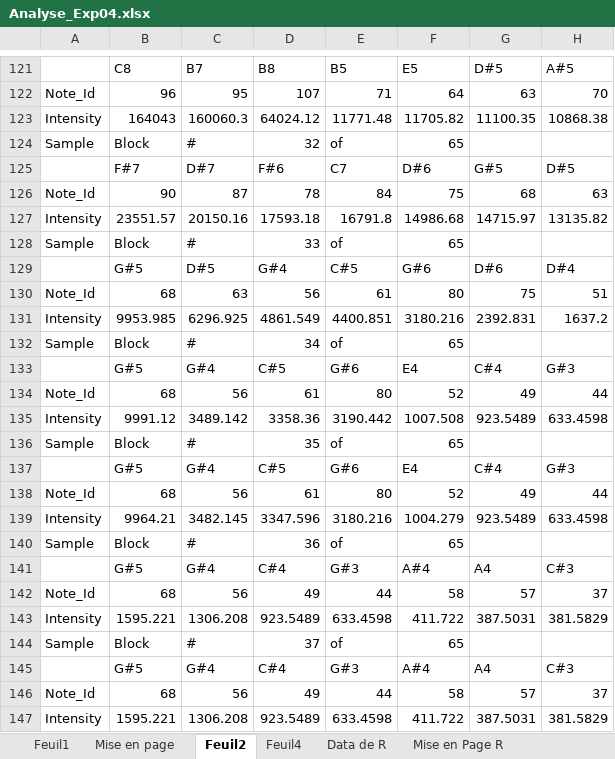
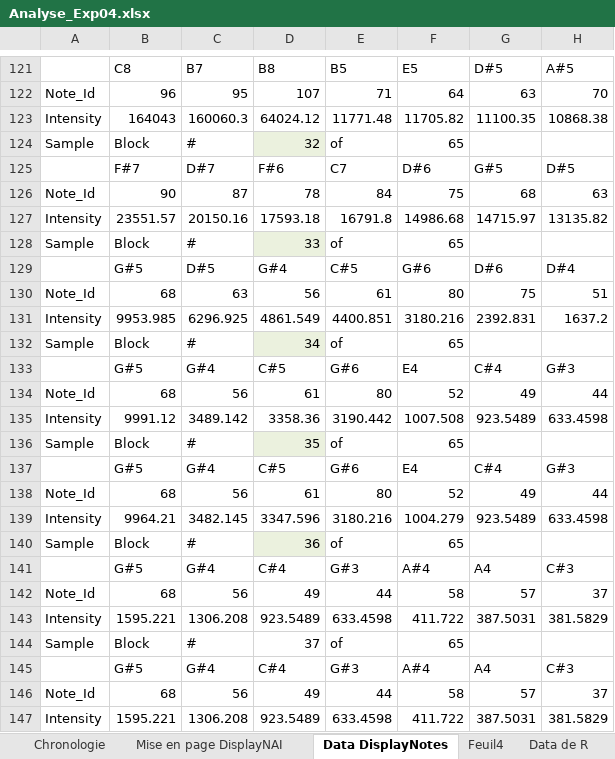
Before and after one commit to Evangelinejp/Audience-AI, an Excel workbook: Analyse_Exp04.xlsx, sheet Data DisplayNotes, drawn as a sheet; only a part is shown, gaps mark what is left out; values as stored, in another font and other column widths than the file's, no borders; charts and pictures not drawn; the diff covers the shown part only; the diff names each change by its address in the sheet, - before the commit and + after, or states it on an @@ line.

```diff
--- a/Analyse_Exp04.xlsx (sheet Data DisplayNotes)
+++ b/Analyse_Exp04.xlsx (sheet Data DisplayNotes)
-sheet tab: Feuil1
+sheet tab: Chronologie
-sheet tab: Mise en page
+sheet tab: Mise en page DisplayNAI
-sheet tab: Feuil2
+sheet tab: Data DisplayNotes
-D124 fill: none
+D124 fill: #EBF1DE
-D128 fill: none
+D128 fill: #EBF1DE
-D132 fill: none
+D132 fill: #EBF1DE
-D136 fill: none
+D136 fill: #EBF1DE
-D140 fill: none
+D140 fill: #EBF1DE
```
Also changed, not shown: cell formats elsewhere in this sheet, sheet Mise en Page R, sheet Data de R, sheet Chronologie, charts or pictures, 1 other file.
